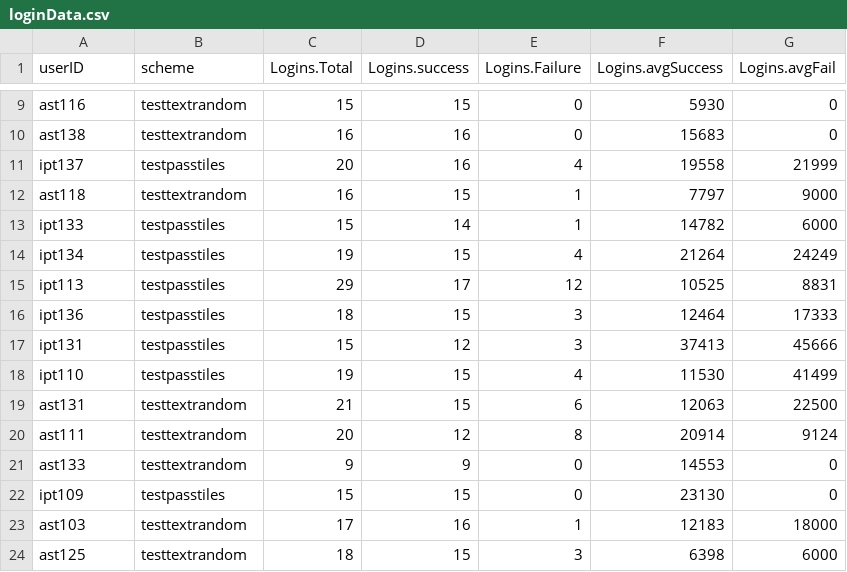
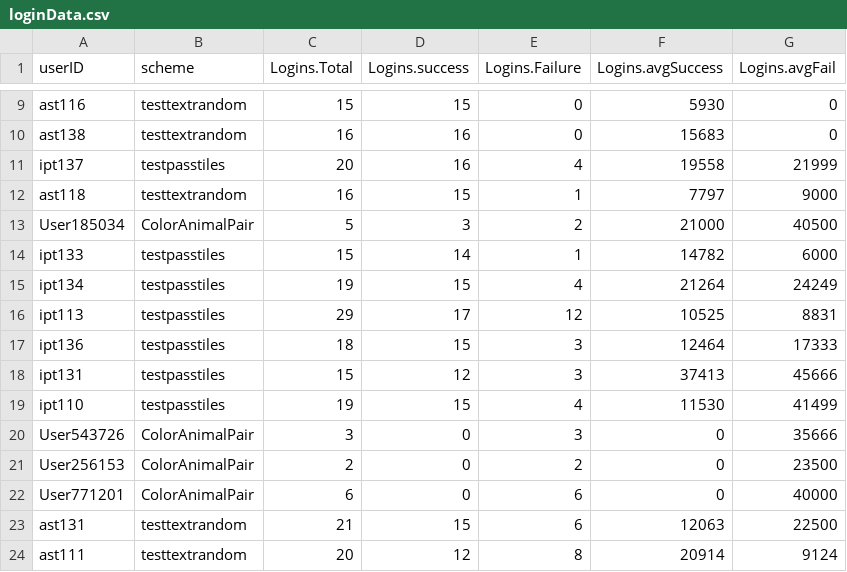
Before and after one commit to amrshurman/90percent, a CSV file: data/loginData.csv, drawn as a sheet; only a part is shown, gaps mark what is left out; the shorter side is filled out with more unchanged rows; the diff names each change by its address in the sheet, - before the commit and + after, or states it on an @@ line.

Commit message:
Adding Animal/Color test data Fixing errors in password tester output

```diff
--- a/data/loginData.csv
+++ b/data/loginData.csv
+row 13: User185034 | ColorAnimalPair | 5 | 3 | 2 | 21000 | 40500
+row 20: User543726 | ColorAnimalPair | 3 | 0 | 3 | 0 | 35666
+row 21: User256153 | ColorAnimalPair | 2 | 0 | 2 | 0 | 23500
+row 22: User771201 | ColorAnimalPair | 6 | 0 | 6 | 0 | 40000
```
Also changed, not shown: 4 other files.
